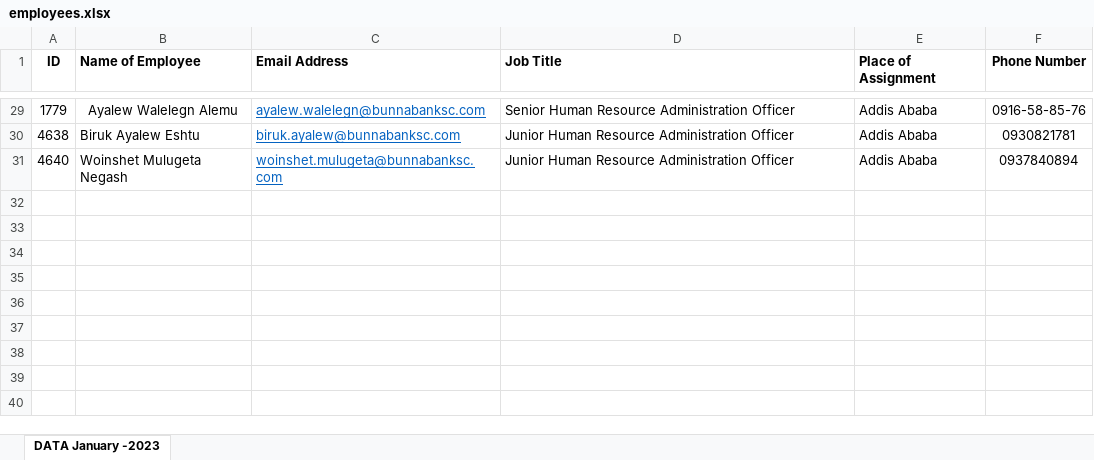
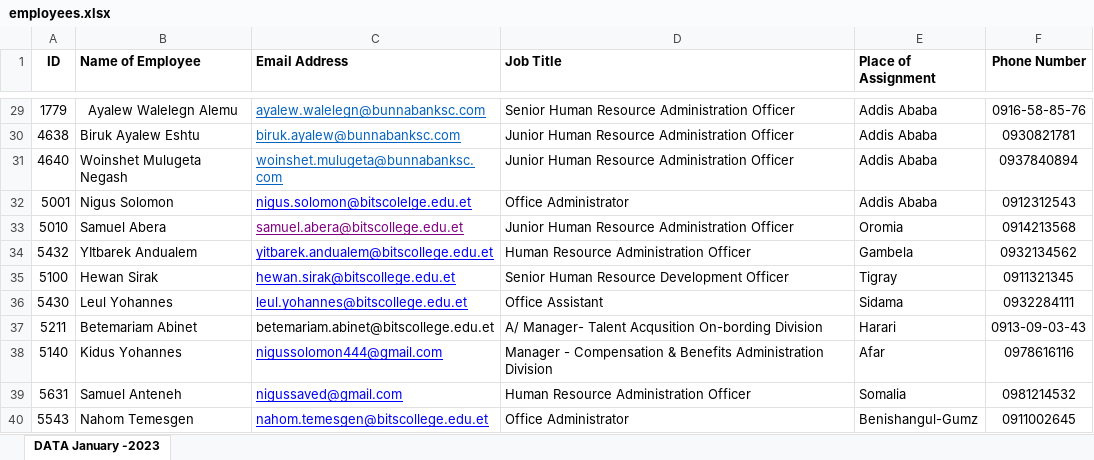
Before and after one commit to Buna-Bank-Talent-Development/Backend, an Excel workbook: lib/tasks/employees.xlsx, sheet DATA January -2023, drawn as a sheet; only a part is shown, gaps mark what is left out; values as stored, in another font and other column widths than the file's, no borders; charts and pictures and table styles not drawn; the diff names each change by its address in the sheet, - before the commit and + after, or states it on an @@ line.

Commit message:
employee changed

```diff
--- a/lib/tasks/employees.xlsx (sheet DATA January -2023)
+++ b/lib/tasks/employees.xlsx (sheet DATA January -2023)
+row 32: 5001 | Nigus Solomon | nigus.solomon@bitscolelge.edu.et | Office Administrator | Addis Ababa | 0912312543
+row 33: 5010 | Samuel Abera | samuel.abera@bitscollege.edu.et | Junior Human Resource Administration Officer | Oromia | 0914213568
+row 34: 5432 | YItbarek Andualem | yitbarek.andualem@bitscollege.edu.et | Human Resource Administration Officer | Gambela | 0932134562
+row 35: 5100 | Hewan Sirak | hewan.sirak@bitscollege.edu.et | Senior Human Resource Development Officer | Tigray | 0911321345
+row 36: 5430 | Leul Yohannes | leul.yohannes@bitscollege.edu.et | Office Assistant | Sidama | 0932284111
+row 37: 5211 | Betemariam Abinet | betemariam.abinet@bitscollege.edu.et | A/ Manager- Talent Acqusition On-bording Division | Harari | 0913-09-03-43
+row 38: 5140 | Kidus Yohannes | nigussolomon444@gmail.com | Manager - Compensation & Benefits Administration Division | Afar | 0978616116
+row 39: 5631 | Samuel Anteneh | nigussaved@gmail.com | Human Resource Administration Officer | Somalia | 0981214532
+row 40: 5543 | Nahom Temesgen | nahom.temesgen@bitscollege.edu.et | Office Administrator | Benishangul-Gumz | 0911002645
```
Also changed, not shown: charts or pictures, 2 other files.
